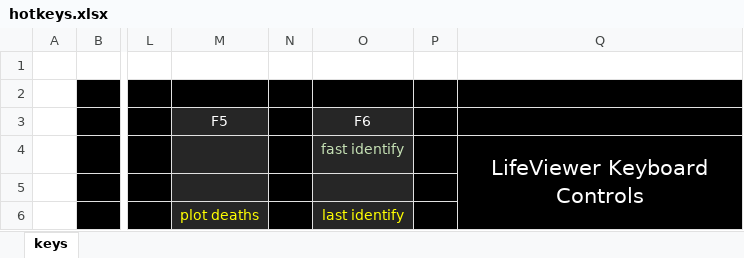
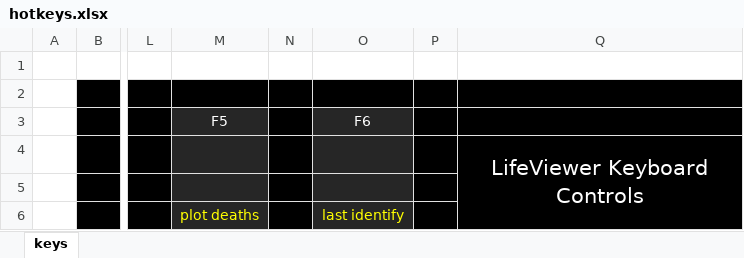
Before and after one commit to rowett/lifeviewer, an Excel workbook: images/hotkeys.xlsx, sheet keys, drawn as a sheet; only a part is shown, gaps mark what is left out; values as stored, in another font and other column widths than the file's, no borders; the diff names each change by its address in the sheet, - before the commit and + after, or states it on an @@ line.

Commit message:
fixed a crash during pattern load, improved Identify Mod checking

```diff
--- a/images/hotkeys.xlsx (sheet keys)
+++ b/images/hotkeys.xlsx (sheet keys)
-O4 (F6): fast identify
+O4 (F6): (empty)
```
Also changed, not shown: 4 other files.
